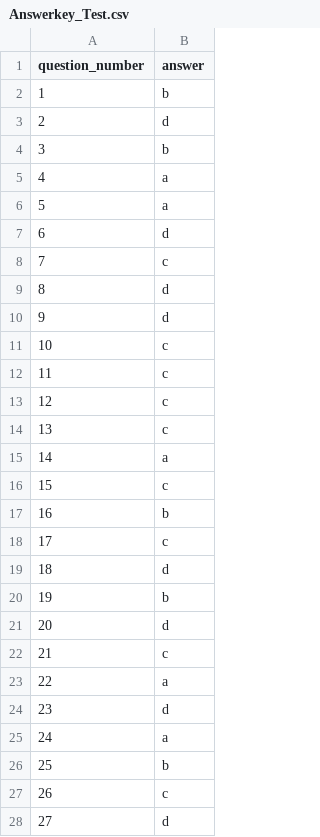
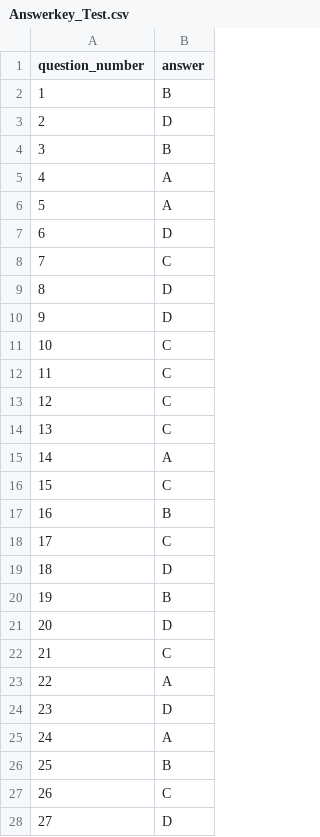
Before and after one commit to XHiman/backend, a CSV file: data/Answerkey_Test.csv, drawn as a sheet; only a part is shown; the diff covers the shown part only.

Commit message:
Answer key update

```diff
--- a/data/Answerkey_Test.csv
+++ b/data/Answerkey_Test.csv
@@ -1,28 +1,28 @@
 question_number,answer
-1,b
-2,d
-3,b
-4,a
-5,a
-6,d
-7,c
-8,d
-9,d
-10,c
-11,c
-12,c
-13,c
-14,a
-15,c
-16,b
-17,c
-18,d
-19,b
-20,d
-21,c
-22,a
-23,d
-24,a
-25,b
-26,c
-27,d
+1,B
+2,D
+3,B
+4,A
+5,A
+6,D
+7,C
+8,D
+9,D
+10,C
+11,C
+12,C
+13,C
+14,A
+15,C
+16,B
+17,C
+18,D
+19,B
+20,D
+21,C
+22,A
+23,D
+24,A
+25,B
+26,C
+27,D
```
Also changed, not shown: 73 edited cells elsewhere in this file.
